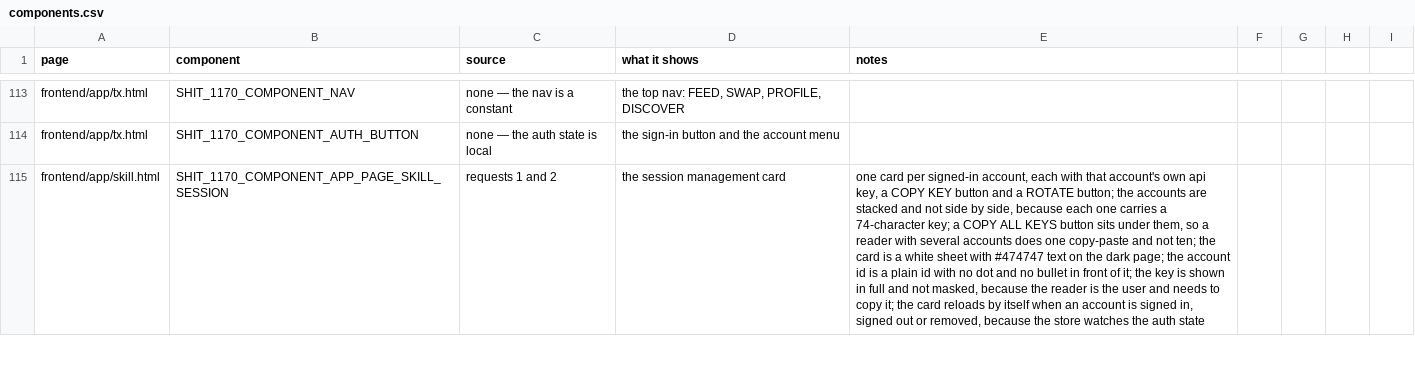
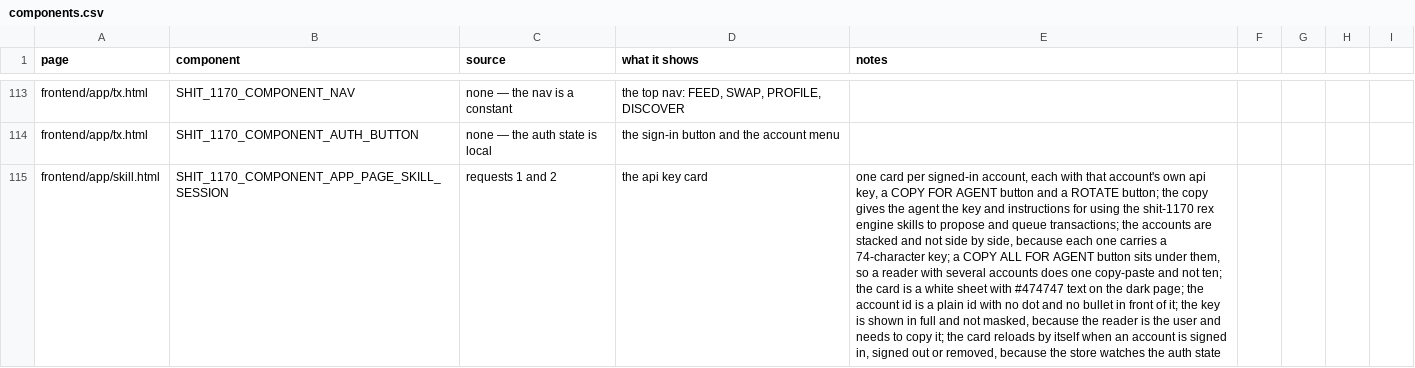
Before and after one commit to huggiesdotnear/huggies-rex-engine, a CSV file: DOCS/PAGES/components.csv, drawn as a sheet; only a part is shown, gaps mark what is left out; the diff covers the shown part only; the diff names each change by its address in the sheet, - before the commit and + after, or states it on an @@ line.

Commit message:
add skill install cards to skill page

```diff
--- a/DOCS/PAGES/components.csv
+++ b/DOCS/PAGES/components.csv
-D115 (what it shows): the session management card
+D115 (what it shows): the api key card
-E115 (notes): …a COPY KEY button and a ROTATE button; the accounts are stacked and not side by side, because each one carries a 74-character key; a COPY ALL KEYS button sits…
+E115 (notes): …a COPY FOR AGENT button and a ROTATE button; the copy gives the agent the key and instructions for using the shit-1170 rex engine skills to propose and queue transactions; the accounts are stacked and not side by side, because each one carries a 74-character key; a COPY ALL FOR AGENT button sits…
```
Also changed, not shown: 1 added row elsewhere in this file, 9 other files.
